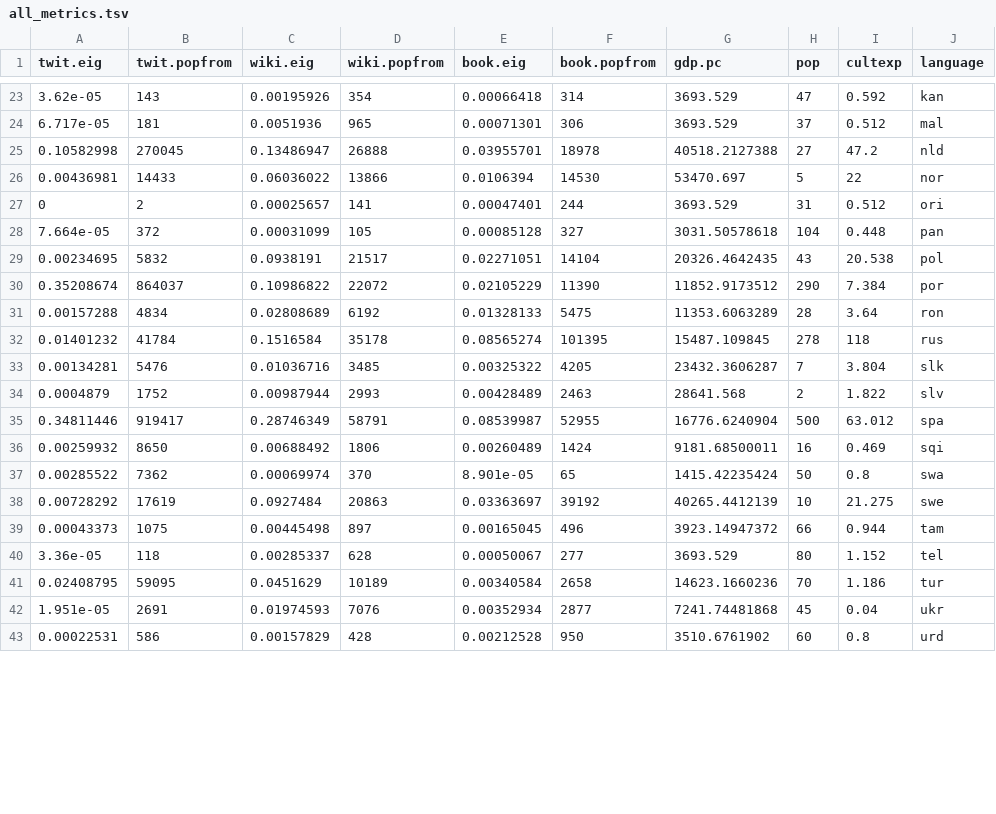
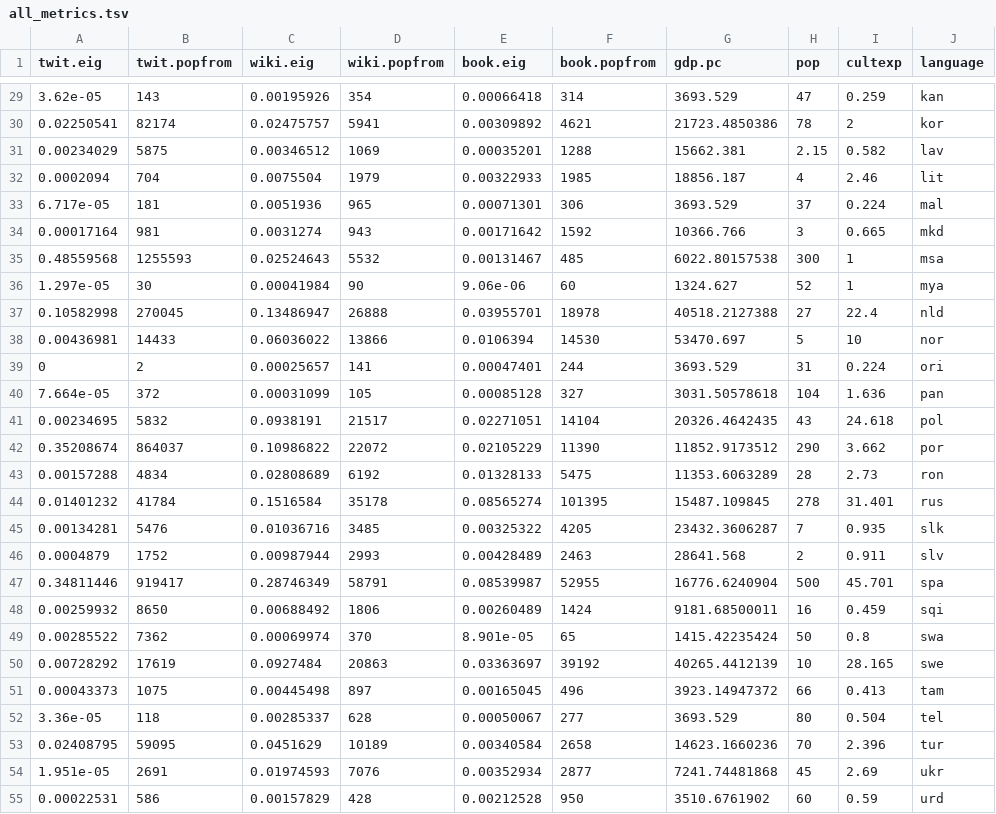
Before and after one commit to CenterForCollectiveLearning/Global-language-network, a TSV file: analysis/paper-2014-05/fig3-notability/nobel_1800_1950_ppl0/all_metrics.tsv, drawn as a sheet; only a part is shown, gaps mark what is left out; the diff covers the shown part only.

```diff
--- a/analysis/paper-2014-05/fig3-notability/nobel_1800_1950_ppl0/all_metrics.tsv
+++ b/analysis/paper-2014-05/fig3-notability/nobel_1800_1950_ppl0/all_metrics.tsv
@@ -23,21 +29,27 @@ twit.eig	twit.popfrom	wiki.eig	wiki.popfrom	book.eig	book.popfrom	gdp.pc	pop	cul
-3.62e-05	143	0.00195926	354	0.00066418	314	3693.529	47	0.592	kan
-6.717e-05	181	0.0051936	965	0.00071301	306	3693.529	37	0.512	mal
-0.10582998	270045	0.13486947	26888	0.03955701	18978	40518.2127388	27	47.2	nld
-0.00436981	14433	0.06036022	13866	0.0106394	14530	53470.697	5	22	nor
-0	2	0.00025657	141	0.00047401	244	3693.529	31	0.512	ori
-7.664e-05	372	0.00031099	105	0.00085128	327	3031.50578618	104	0.448	pan
-0.00234695	5832	0.0938191	21517	0.02271051	14104	20326.4642435	43	20.538	pol
-0.35208674	864037	0.10986822	22072	0.02105229	11390	11852.9173512	290	7.384	por
-0.00157288	4834	0.02808689	6192	0.01328133	5475	11353.6063289	28	3.64	ron
-0.01401232	41784	0.1516584	35178	0.08565274	101395	15487.109845	278	118	rus
-0.00134281	5476	0.01036716	3485	0.00325322	4205	23432.3606287	7	3.804	slk
-0.0004879	1752	0.00987944	2993	0.00428489	2463	28641.568	2	1.822	slv
-0.34811446	919417	0.28746349	58791	0.08539987	52955	16776.6240904	500	63.012	spa
-0.00259932	8650	0.00688492	1806	0.00260489	1424	9181.68500011	16	0.469	sqi
+3.62e-05	143	0.00195926	354	0.00066418	314	3693.529	47	0.259	kan
+0.02250541	82174	0.02475757	5941	0.00309892	4621	21723.4850386	78	2	kor
+0.00234029	5875	0.00346512	1069	0.00035201	1288	15662.381	2.15	0.582	lav
+0.0002094	704	0.0075504	1979	0.00322933	1985	18856.187	4	2.46	lit
+6.717e-05	181	0.0051936	965	0.00071301	306	3693.529	37	0.224	mal
+0.00017164	981	0.0031274	943	0.00171642	1592	10366.766	3	0.665	mkd
+0.48559568	1255593	0.02524643	5532	0.00131467	485	6022.80157538	300	1	msa
+1.297e-05	30	0.00041984	90	9.06e-06	60	1324.627	52	1	mya
+0.10582998	270045	0.13486947	26888	0.03955701	18978	40518.2127388	27	22.4	nld
+0.00436981	14433	0.06036022	13866	0.0106394	14530	53470.697	5	10	nor
+0	2	0.00025657	141	0.00047401	244	3693.529	31	0.224	ori
+7.664e-05	372	0.00031099	105	0.00085128	327	3031.50578618	104	1.636	pan
+0.00234695	5832	0.0938191	21517	0.02271051	14104	20326.4642435	43	24.618	pol
+0.35208674	864037	0.10986822	22072	0.02105229	11390	11852.9173512	290	3.662	por
+0.00157288	4834	0.02808689	6192	0.01328133	5475	11353.6063289	28	2.73	ron
+0.01401232	41784	0.1516584	35178	0.08565274	101395	15487.109845	278	31.401	rus
+0.00134281	5476	0.01036716	3485	0.00325322	4205	23432.3606287	7	0.935	slk
+0.0004879	1752	0.00987944	2993	0.00428489	2463	28641.568	2	0.911	slv
+0.34811446	919417	0.28746349	58791	0.08539987	52955	16776.6240904	500	45.701	spa
+0.00259932	8650	0.00688492	1806	0.00260489	1424	9181.68500011	16	0.459	sqi
 0.00285522	7362	0.00069974	370	8.901e-05	65	1415.42235424	50	0.8	swa
-0.00728292	17619	0.0927484	20863	0.03363697	39192	40265.4412139	10	21.275	swe
-0.00043373	1075	0.00445498	897	0.00165045	496	3923.14947372	66	0.944	tam
-3.36e-05	118	0.00285337	628	0.00050067	277	3693.529	80	1.152	tel
-0.02408795	59095	0.0451629	10189	0.00340584	2658	14623.1660236	70	1.186	tur
-1.951e-05	2691	0.01974593	7076	0.00352934	2877	7241.74481868	45	0.04	ukr
-0.00022531	586	0.00157829	428	0.00212528	950	3510.6761902	60	0.8	urd
+0.00728292	17619	0.0927484	20863	0.03363697	39192	40265.4412139	10	28.165	swe
+0.00043373	1075	0.00445498	897	0.00165045	496	3923.14947372	66	0.413	tam
+3.36e-05	118	0.00285337	628	0.00050067	277	3693.529	80	0.504	tel
+0.02408795	59095	0.0451629	10189	0.00340584	2658	14623.1660236	70	2.396	tur
+1.951e-05	2691	0.01974593	7076	0.00352934	2877	7241.74481868	45	2.69	ukr
+0.00022531	586	0.00157829	428	0.00212528	950	3510.6761902	60	0.59	urd
```
Also changed, not shown: 6 added rows and 21 edited cells elsewhere in this file, analysis/paper-2014-05/fig3-notability/nobel_1800_1950_ppl1/all_metrics.tsv, analysis/paper-2014-05/fig3-notability/nobel_1800_1950_ppl1_noeng/all_metrics.tsv, 34 other files.
